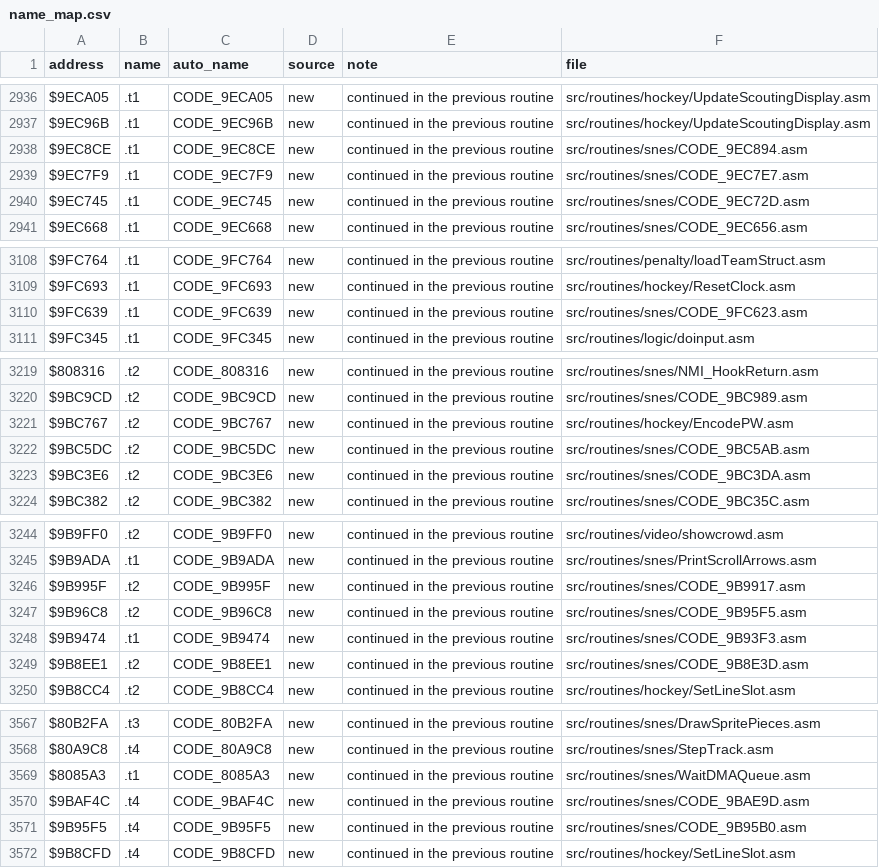
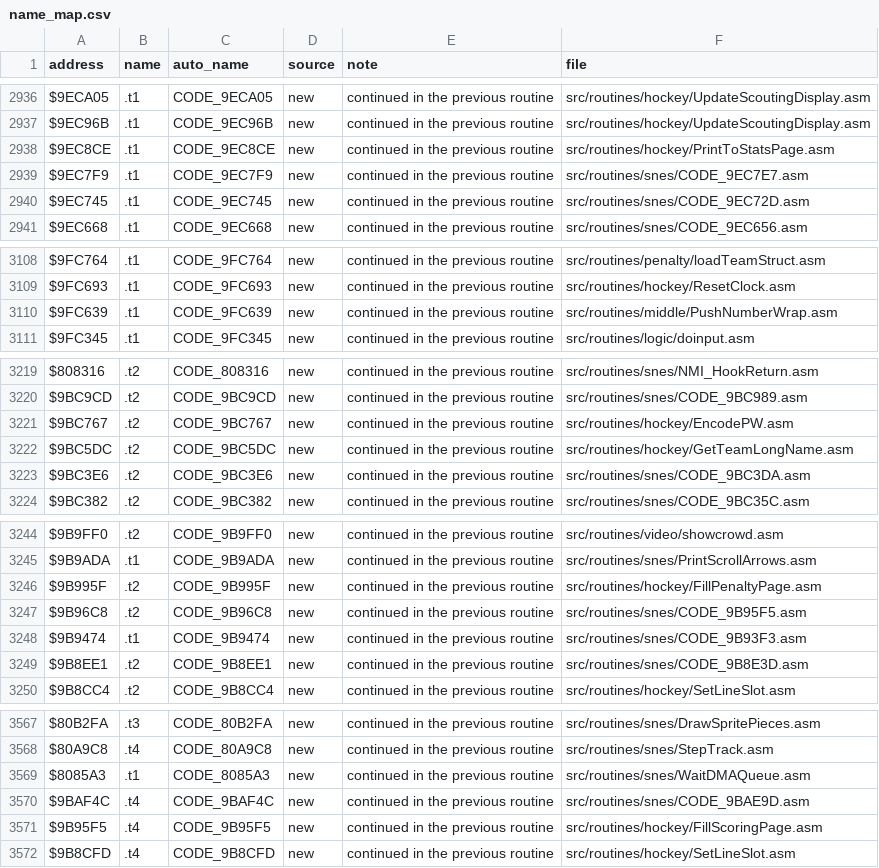
Before and after one commit to Mhopkinsinc/NHL94SNES, a CSV file: docs/name_map.csv, drawn as a sheet; only a part is shown, gaps mark what is left out; the diff covers the shown part only.

```diff
--- a/docs/name_map.csv
+++ b/docs/name_map.csv
@@ -2937,3 +2937,3 @@ $9ECA05,.t1,CODE_9ECA05,new,continued in the previous routine,src/routines/hocke
 $9EC96B,.t1,CODE_9EC96B,new,continued in the previous routine,src/routines/hockey/UpdateScoutingDisplay.asm
-$9EC8CE,.t1,CODE_9EC8CE,new,continued in the previous routine,src/routines/snes/CODE_9EC894.asm
+$9EC8CE,.t1,CODE_9EC8CE,new,continued in the previous routine,src/routines/hockey/PrintToStatsPage.asm
 $9EC7F9,.t1,CODE_9EC7F9,new,continued in the previous routine,src/routines/snes/CODE_9EC7E7.asm
@@ -3109,3 +3109,3 @@ $9FC764,.t1,CODE_9FC764,new,continued in the previous routine,src/routines/penal
 $9FC693,.t1,CODE_9FC693,new,continued in the previous routine,src/routines/hockey/ResetClock.asm
-$9FC639,.t1,CODE_9FC639,new,continued in the previous routine,src/routines/snes/CODE_9FC623.asm
+$9FC639,.t1,CODE_9FC639,new,continued in the previous routine,src/routines/middle/PushNumberWrap.asm
 $9FC345,.t1,CODE_9FC345,new,continued in the previous routine,src/routines/logic/doinput.asm
@@ -3221,3 +3221,3 @@ $9BC9CD,.t2,CODE_9BC9CD,new,continued in the previous routine,src/routines/snes/
 $9BC767,.t2,CODE_9BC767,new,continued in the previous routine,src/routines/hockey/EncodePW.asm
-$9BC5DC,.t2,CODE_9BC5DC,new,continued in the previous routine,src/routines/snes/CODE_9BC5AB.asm
+$9BC5DC,.t2,CODE_9BC5DC,new,continued in the previous routine,src/routines/hockey/GetTeamLongName.asm
 $9BC3E6,.t2,CODE_9BC3E6,new,continued in the previous routine,src/routines/snes/CODE_9BC3DA.asm
@@ -3245,3 +3245,3 @@ $9B9FF0,.t2,CODE_9B9FF0,new,continued in the previous routine,src/routines/video
 $9B9ADA,.t1,CODE_9B9ADA,new,continued in the previous routine,src/routines/snes/PrintScrollArrows.asm
-$9B995F,.t2,CODE_9B995F,new,continued in the previous routine,src/routines/snes/CODE_9B9917.asm
+$9B995F,.t2,CODE_9B995F,new,continued in the previous routine,src/routines/hockey/FillPenaltyPage.asm
 $9B96C8,.t2,CODE_9B96C8,new,continued in the previous routine,src/routines/snes/CODE_9B95F5.asm
@@ -3570,3 +3570,3 @@ $8085A3,.t1,CODE_8085A3,new,continued in the previous routine,src/routines/snes/
 $9BAF4C,.t4,CODE_9BAF4C,new,continued in the previous routine,src/routines/snes/CODE_9BAE9D.asm
-$9B95F5,.t4,CODE_9B95F5,new,continued in the previous routine,src/routines/snes/CODE_9B95B0.asm
+$9B95F5,.t4,CODE_9B95F5,new,continued in the previous routine,src/routines/hockey/FillScoringPage.asm
 $9B8CFD,.t4,CODE_9B8CFD,new,continued in the previous routine,src/routines/hockey/SetLineSlot.asm
```
Also changed, not shown: 8 added rows and 17 edited cells elsewhere in this file, 38 other files.
